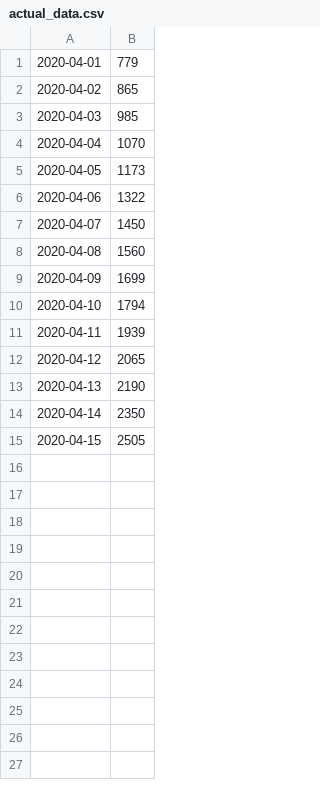
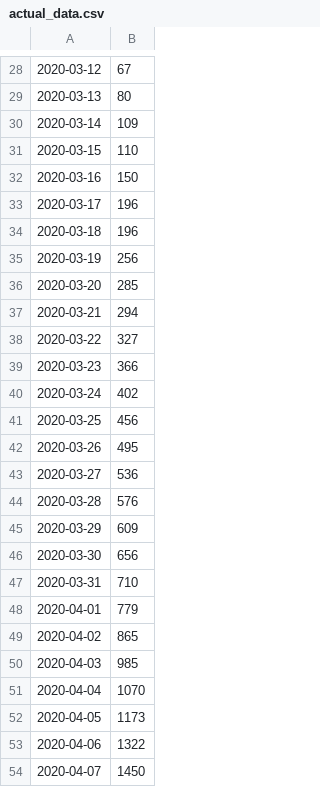
Before and after one commit to mmonem/CoronaEstimation, a CSV file: actual_data.csv, drawn as a sheet; only a part is shown, gaps mark what is left out; the shorter side is filled out with more unchanged rows; the diff covers the shown part only.

Commit message:
- Displaying curve legend - Extended the actual incidence data

```diff
--- a/actual_data.csv
+++ b/actual_data.csv
@@ -0,0 +28,20 @@
+2020-03-12,	67
+2020-03-13,	80
+2020-03-14,	109
+2020-03-15,	110
+2020-03-16,	150
+2020-03-17,	196
+2020-03-18,	196
+2020-03-19,	256
+2020-03-20,	285
+2020-03-21,	294
+2020-03-22,	327
+2020-03-23,	366
+2020-03-24,	402
+2020-03-25,	456
+2020-03-26,	495
+2020-03-27,	536
+2020-03-28,	576
+2020-03-29,	609
+2020-03-30,	656
+2020-03-31,	710
```
Also changed, not shown: 32 added rows elsewhere in this file, 1 other file.
